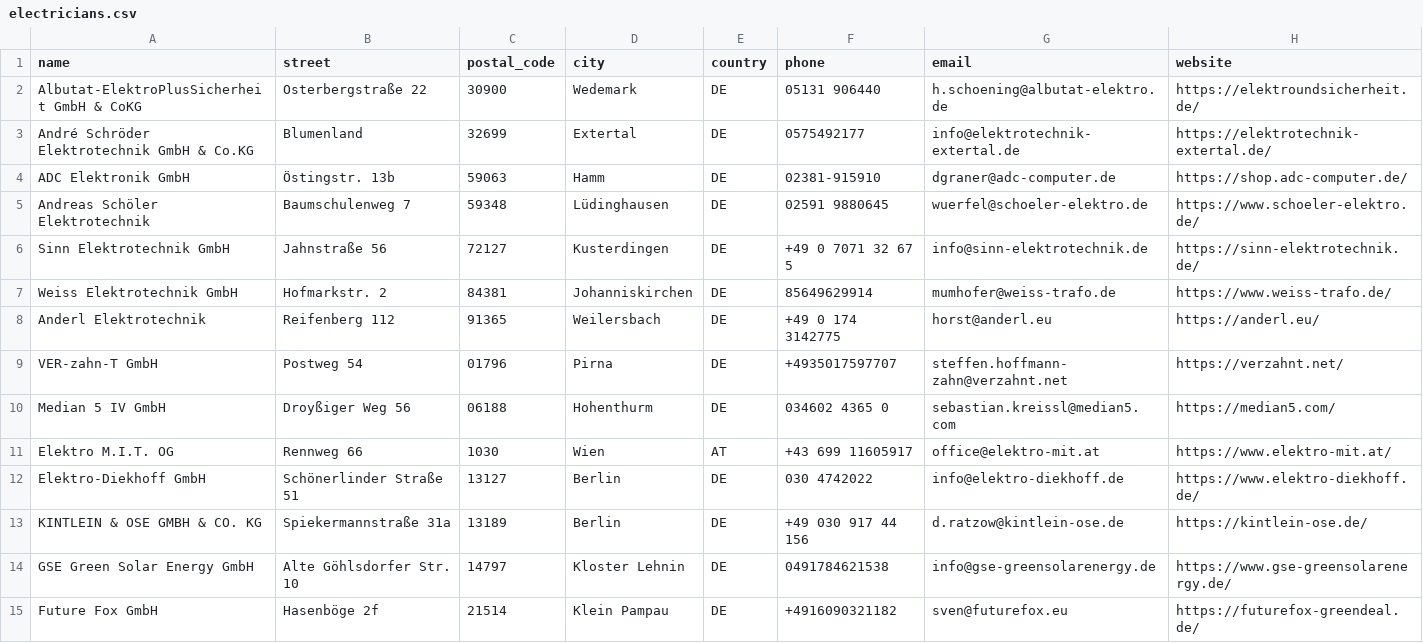
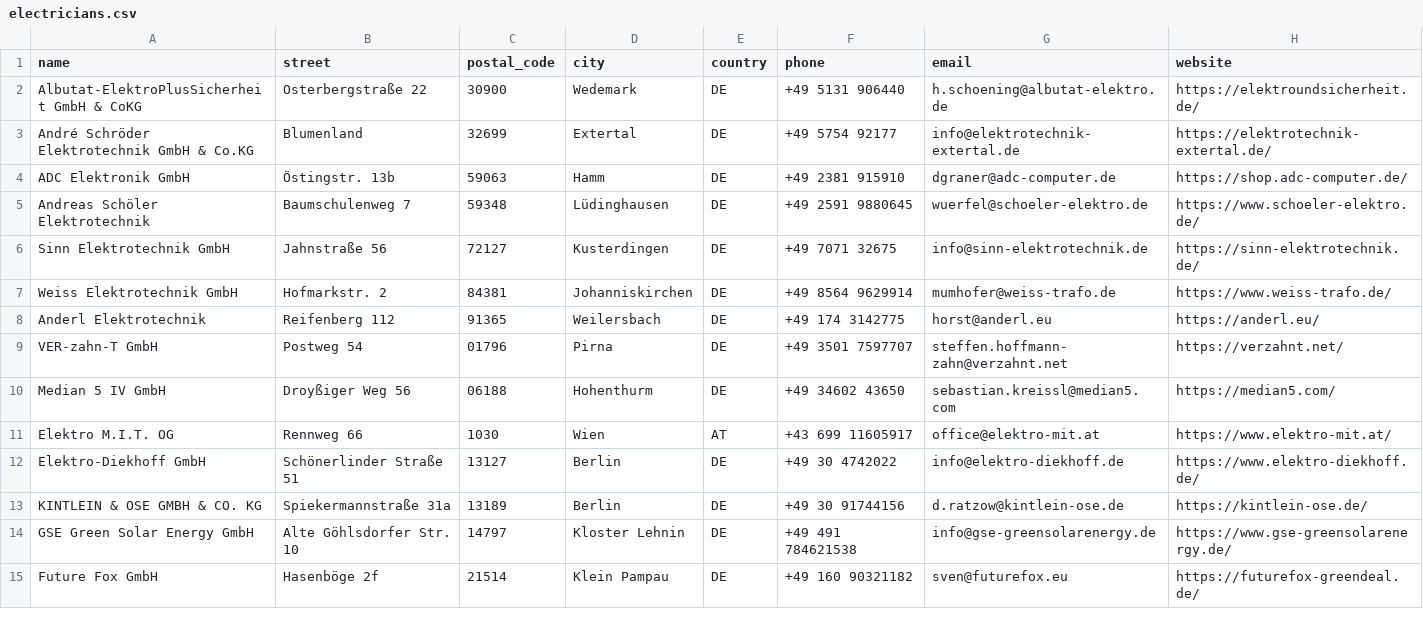
Before and after one commit to Tinkerforge/warp-charger, a CSV file: warp-charger.com/data/electricians.csv, drawn as a sheet; only a part is shown; the diff covers the shown part only.

Commit message:
Normalize phone numbers

```diff
--- a/warp-charger.com/data/electricians.csv
+++ b/warp-charger.com/data/electricians.csv
@@ -1,15 +1,15 @@
 "name","street","postal_code","city","country","phone","email","website"
-"Albutat-ElektroPlusSicherheit GmbH & CoKG","Osterbergstraße 22","30900","Wedemark","DE","05131 906440","h.schoening@albutat-elektro.de","https://elektroundsicherheit.de/"
-"André Schröder Elektrotechnik GmbH & Co.KG","Blumenland","32699","Extertal","DE","0575492177","info@elektrotechnik-extertal.de","https://elektrotechnik-extertal.de/"
-"ADC Elektronik GmbH","Östingstr. 13b","59063","Hamm","DE","02381-915910","dgraner@adc-computer.de","https://shop.adc-computer.de/"
-"Andreas Schöler Elektrotechnik","Baumschulenweg 7","59348","Lüdinghausen","DE","02591 9880645","wuerfel@schoeler-elektro.de","https://www.schoeler-elektro.de/"
-"Sinn Elektrotechnik GmbH","Jahnstraße 56","72127","Kusterdingen","DE","+49 0 7071 32 67 5","info@sinn-elektrotechnik.de","https://sinn-elektrotechnik.de/"
-"Weiss Elektrotechnik GmbH","Hofmarkstr. 2","84381","Johanniskirchen","DE","85649629914","mumhofer@weiss-trafo.de","https://www.weiss-trafo.de/"
-"Anderl Elektrotechnik","Reifenberg 112","91365","Weilersbach","DE","+49 0 174 3142775","horst@anderl.eu","https://anderl.eu/"
-"VER-zahn-T GmbH","Postweg 54","01796","Pirna","DE","+4935017597707","steffen.hoffmann-zahn@verzahnt.net","https://verzahnt.net/"
-"Median 5 IV GmbH","Droyßiger Weg 56","06188","Hohenthurm","DE","034602 4365 0","sebastian.kreissl@median5.com","https://median5.com/"
+"Albutat-ElektroPlusSicherheit GmbH & CoKG","Osterbergstraße 22","30900","Wedemark","DE","+49 5131 906440","h.schoening@albutat-elektro.de","https://elektroundsicherheit.de/"
+"André Schröder Elektrotechnik GmbH & Co.KG","Blumenland","32699","Extertal","DE","+49 5754 92177","info@elektrotechnik-extertal.de","https://elektrotechnik-extertal.de/"
+"ADC Elektronik GmbH","Östingstr. 13b","59063","Hamm","DE","+49 2381 915910","dgraner@adc-computer.de","https://shop.adc-computer.de/"
+"Andreas Schöler Elektrotechnik","Baumschulenweg 7","59348","Lüdinghausen","DE","+49 2591 9880645","wuerfel@schoeler-elektro.de","https://www.schoeler-elektro.de/"
+"Sinn Elektrotechnik GmbH","Jahnstraße 56","72127","Kusterdingen","DE","+49 7071 32675","info@sinn-elektrotechnik.de","https://sinn-elektrotechnik.de/"
+"Weiss Elektrotechnik GmbH","Hofmarkstr. 2","84381","Johanniskirchen","DE","+49 8564 9629914","mumhofer@weiss-trafo.de","https://www.weiss-trafo.de/"
+"Anderl Elektrotechnik","Reifenberg 112","91365","Weilersbach","DE","+49 174 3142775","horst@anderl.eu","https://anderl.eu/"
+"VER-zahn-T GmbH","Postweg 54","01796","Pirna","DE","+49 3501 7597707","steffen.hoffmann-zahn@verzahnt.net","https://verzahnt.net/"
+"Median 5 IV GmbH","Droyßiger Weg 56","06188","Hohenthurm","DE","+49 34602 43650","sebastian.kreissl@median5.com","https://median5.com/"
 "Elektro M.I.T. OG","Rennweg 66","1030","Wien","AT","+43 699 11605917","office@elektro-mit.at","https://www.elektro-mit.at/"
-"Elektro-Diekhoff GmbH","Schönerlinder Straße 51","13127","Berlin","DE","030 4742022","info@elektro-diekhoff.de","https://www.elektro-diekhoff.de/"
-"KINTLEIN & OSE GMBH & CO. KG","Spiekermannstraße 31a","13189","Berlin","DE","+49 030 917 44 156","d.ratzow@kintlein-ose.de","https://kintlein-ose.de/"
-"GSE Green Solar Energy GmbH","Alte Göhlsdorfer Str. 10","14797","Kloster Lehnin","DE","0491784621538","info@gse-greensolarenergy.de","https://www.gse-greensolarenergy.de/"
-"Future Fox GmbH","Hasenböge 2f","21514","Klein Pampau","DE","+4916090321182","sven@futurefox.eu","https://futurefox-greendeal.de/"
+"Elektro-Diekhoff GmbH","Schönerlinder Straße 51","13127","Berlin","DE","+49 30 4742022","info@elektro-diekhoff.de","https://www.elektro-diekhoff.de/"
+"KINTLEIN & OSE GMBH & CO. KG","Spiekermannstraße 31a","13189","Berlin","DE","+49 30 91744156","d.ratzow@kintlein-ose.de","https://kintlein-ose.de/"
+"GSE Green Solar Energy GmbH","Alte Göhlsdorfer Str. 10","14797","Kloster Lehnin","DE","+49 491 784621538","info@gse-greensolarenergy.de","https://www.gse-greensolarenergy.de/"
+"Future Fox GmbH","Hasenböge 2f","21514","Klein Pampau","DE","+49 160 90321182","sven@futurefox.eu","https://futurefox-greendeal.de/"
```
Also changed, not shown: 113 edited cells elsewhere in this file.
